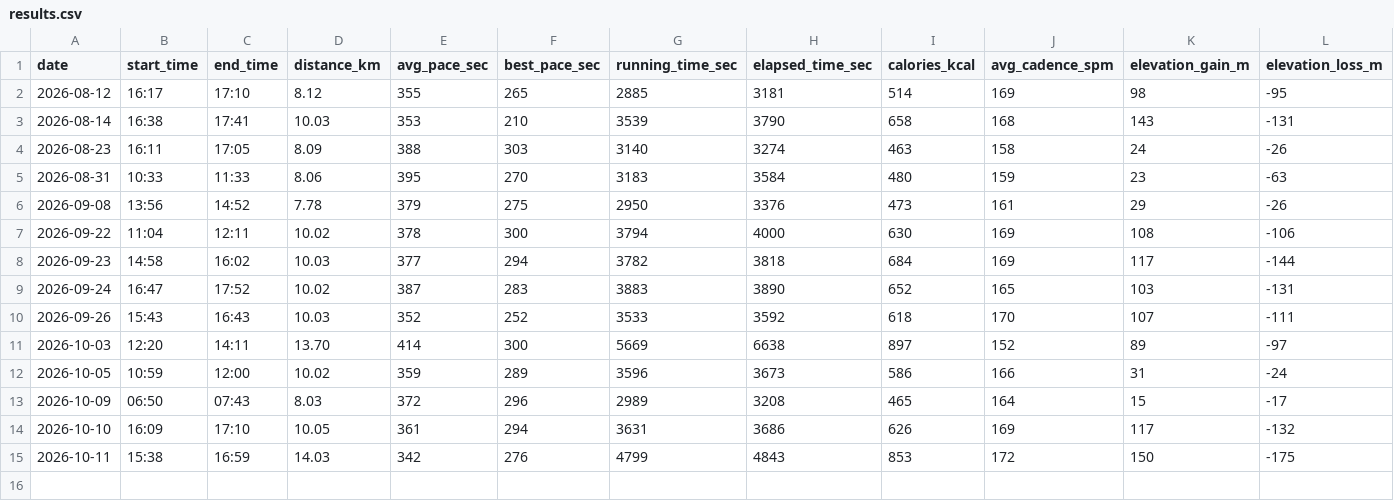
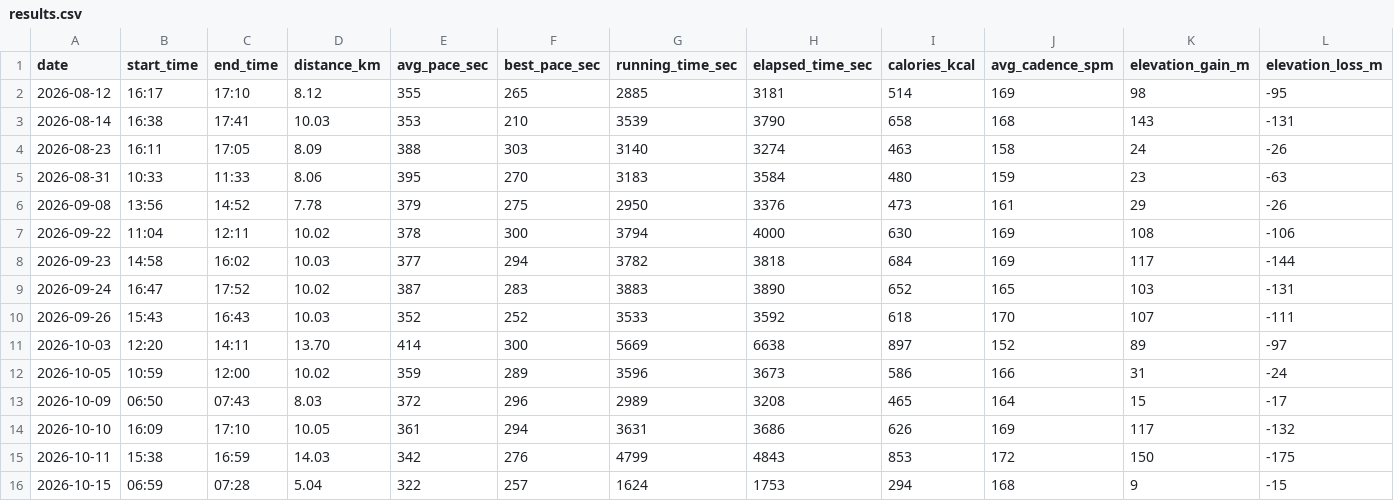
Before and after one commit to dazoyee/running, a CSV file: races/2026-11-29-koedo-kawagoe-half-marathon/results.csv, drawn as a sheet; only a part is shown; rows hold the shown columns only; the diff names each change by its address in the sheet, - before the commit and + after, or states it on an @@ line.

```diff
--- a/races/2026-11-29-koedo-kawagoe-half-marathon/results.csv
+++ b/races/2026-11-29-koedo-kawagoe-half-marathon/results.csv
+row 16: 2026-10-15 | 06:59 | 07:28 | 5.04 | 322 | 257 | 1624 | 1753 | 294 | 168 | 9 | -15
```
Also changed, not shown: races/2026-11-29-koedo-kawagoe-half-marathon/splits.csv, 1 other file.
